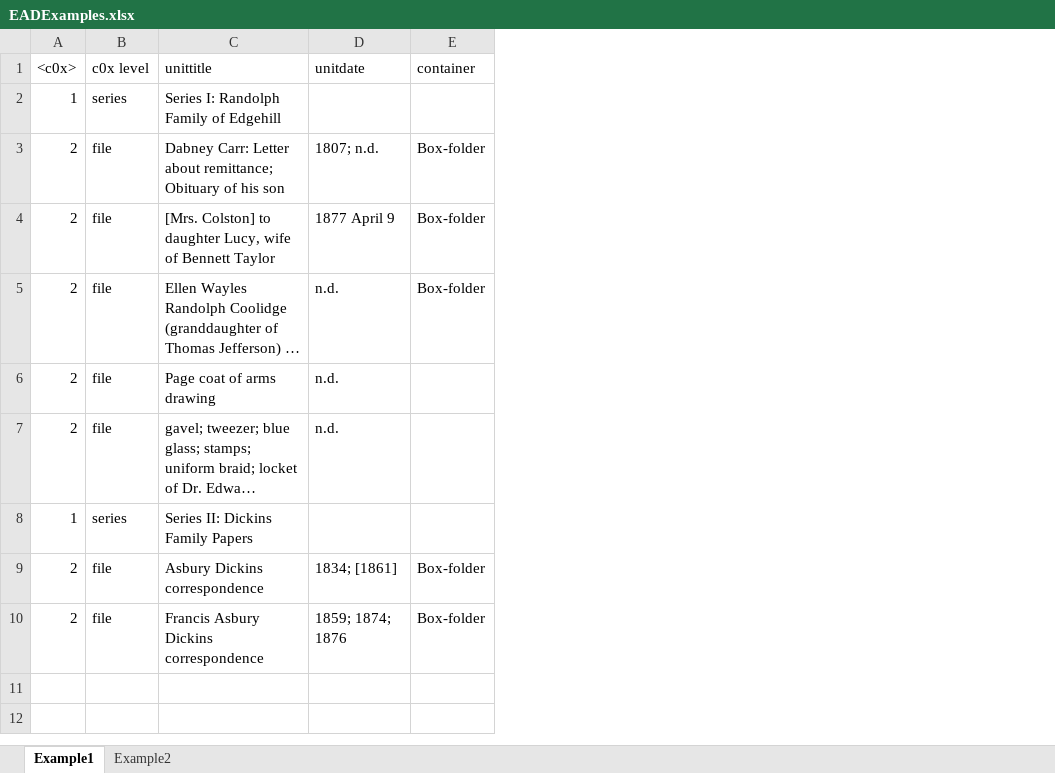
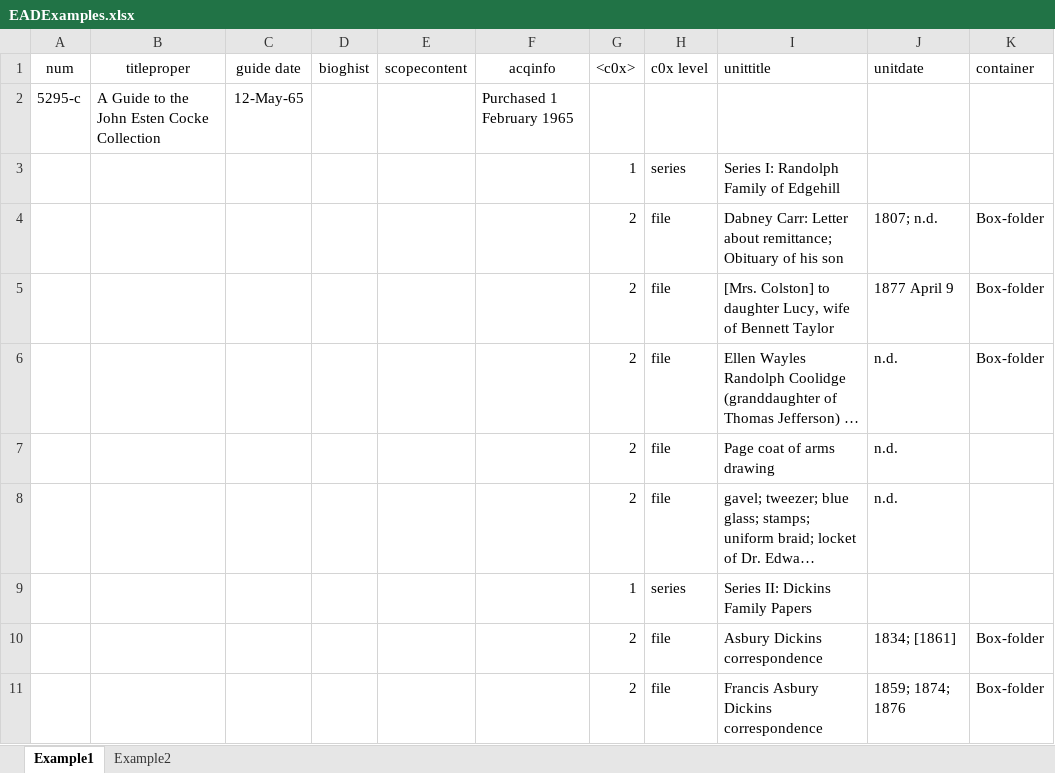
Before and after one commit to twl8n/uva_ss2ead, an Excel workbook: EADExamples.xlsx, sheet Example1, drawn as a sheet; only a part is shown; long unchanged cells end in …; values as stored, in another font and other column widths than the file's, no borders; addresses are those after the commit; rows hold the shown columns only; the diff names each change by its address in the sheet, - before the commit and + after, or states it on an @@ line.

```diff
--- a/EADExamples.xlsx (sheet Example1)
+++ b/EADExamples.xlsx (sheet Example1)
+column A (num), empty
+column B (titleproper), empty
+column C (guide date), empty
+column D (bioghist), empty
+column E (scopecontent), empty
+column F (acqinfo), empty
+row 2: 5295-c | A Guide to the John Esten Cocke Collection | 12-May-65 |  |  | Purchased 1 February 1965
```
Also changed, not shown: 6 other files.
